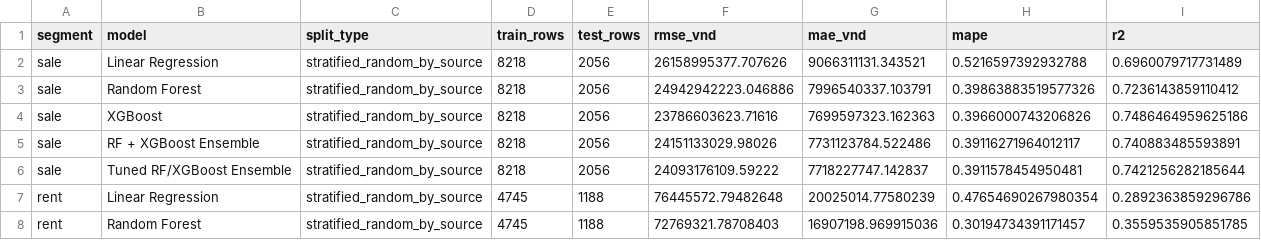
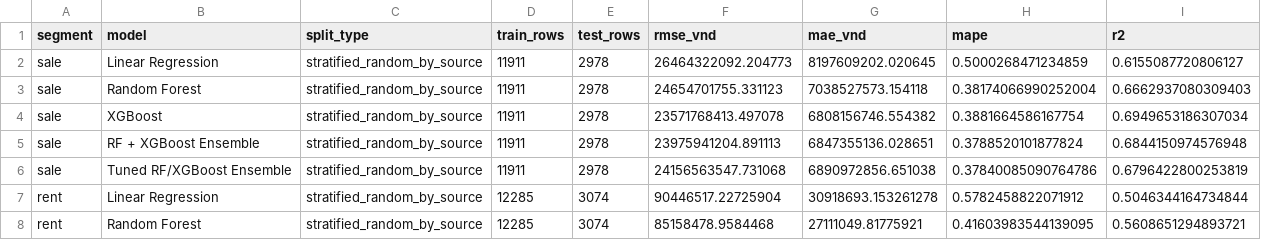
Before and after one commit to nguyenkhang310/phantichnhadathcm, a CSV file: models/chi_so_mo_hinh.csv, drawn as a sheet; only a part is shown; the diff covers the shown part only.

```diff
--- a/models/chi_so_mo_hinh.csv
+++ b/models/chi_so_mo_hinh.csv
@@ -1,8 +1,8 @@
 segment,model,split_type,train_rows,test_rows,rmse_vnd,mae_vnd,mape,r2
-sale,Linear Regression,stratified_random_by_source,8218,2056,26158995377.707626,9066311131.343521,0.5216597392932788,0.6960079717731489
-sale,Random Forest,stratified_random_by_source,8218,2056,24942942223.046886,7996540337.103791,0.39863883519577326,0.7236143859110412
-sale,XGBoost,stratified_random_by_source,8218,2056,23786603623.71616,7699597323.162363,0.3966000743206826,0.7486464959625186
-sale,RF + XGBoost Ensemble,stratified_random_by_source,8218,2056,24151133029.98026,7731123784.522486,0.39116271964012117,0.740883485593891
-sale,Tuned RF/XGBoost Ensemble,stratified_random_by_source,8218,2056,24093176109.59222,7718227747.142837,0.3911578454950481,0.7421256282185644
-rent,Linear Regression,stratified_random_by_source,4745,1188,76445572.79482648,20025014.77580239,0.47654690267980354,0.2892363859296786
-rent,Random Forest,stratified_random_by_source,4745,1188,72769321.78708403,16907198.969915036,0.30194734391171457,0.3559535905851785
+sale,Linear Regression,stratified_random_by_source,11911,2978,26464322092.204773,8197609202.020645,0.5000268471234859,0.6155087720806127
+sale,Random Forest,stratified_random_by_source,11911,2978,24654701755.331123,7038527573.154118,0.38174066990252004,0.6662937080309403
+sale,XGBoost,stratified_random_by_source,11911,2978,23571768413.497078,6808156746.554382,0.3881664586167754,0.6949653186307034
+sale,RF + XGBoost Ensemble,stratified_random_by_source,11911,2978,23975941204.891113,6847355136.028651,0.3788520101877824,0.6844150974576948
+sale,Tuned RF/XGBoost Ensemble,stratified_random_by_source,11911,2978,24156563547.731068,6890972856.651038,0.37840085090764786,0.6796422800253819
+rent,Linear Regression,stratified_random_by_source,12285,3074,90446517.22725904,30918693.153261278,0.5782458822071912,0.5046344164734844
+rent,Random Forest,stratified_random_by_source,12285,3074,85158478.9584468,27111049.81775921,0.41603983544139095,0.5608651294893721
```
Also changed, not shown: 18 edited cells elsewhere in this file, data/raw/alonhadat/alonhadat_local_schema_chuan.csv, data/raw/homedy/homedy_schema_chuan.csv, 31 other files.
